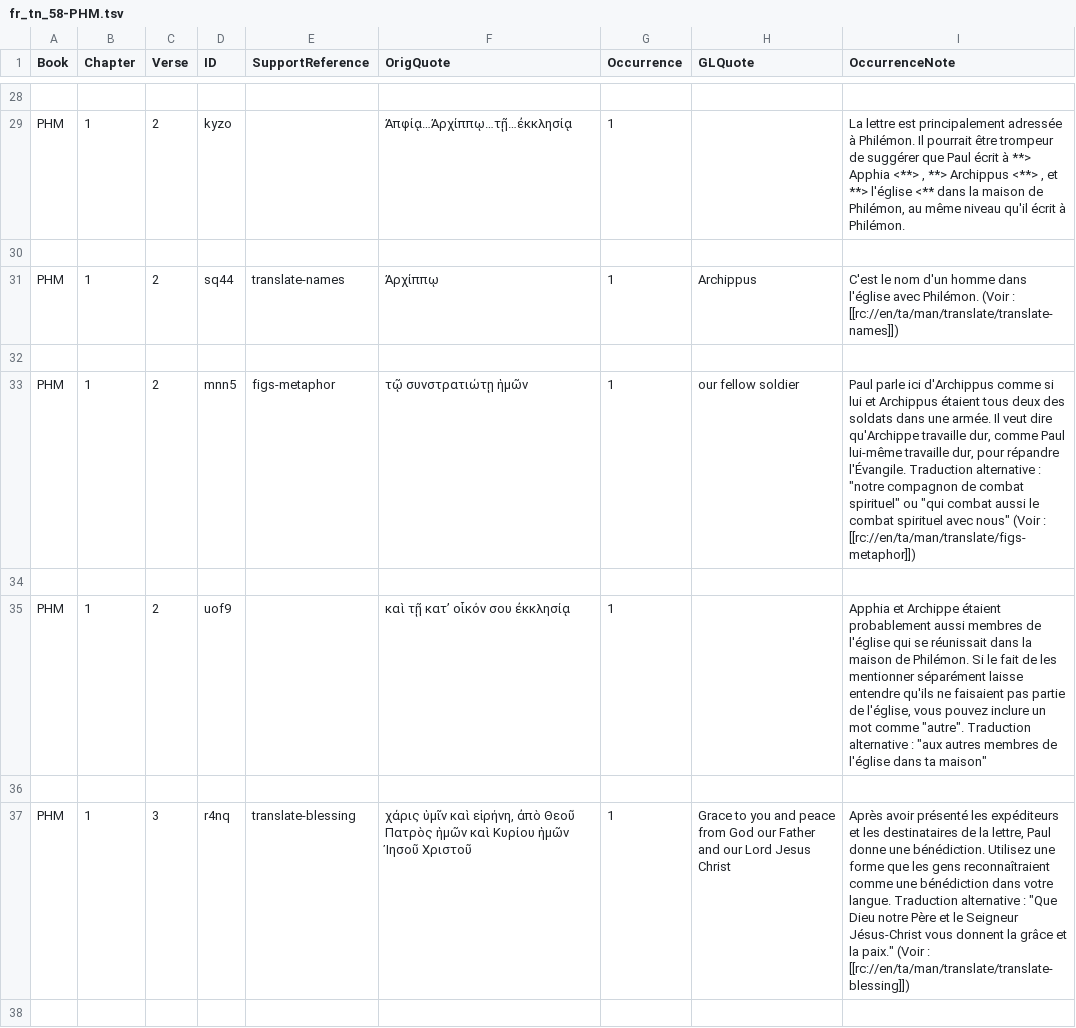
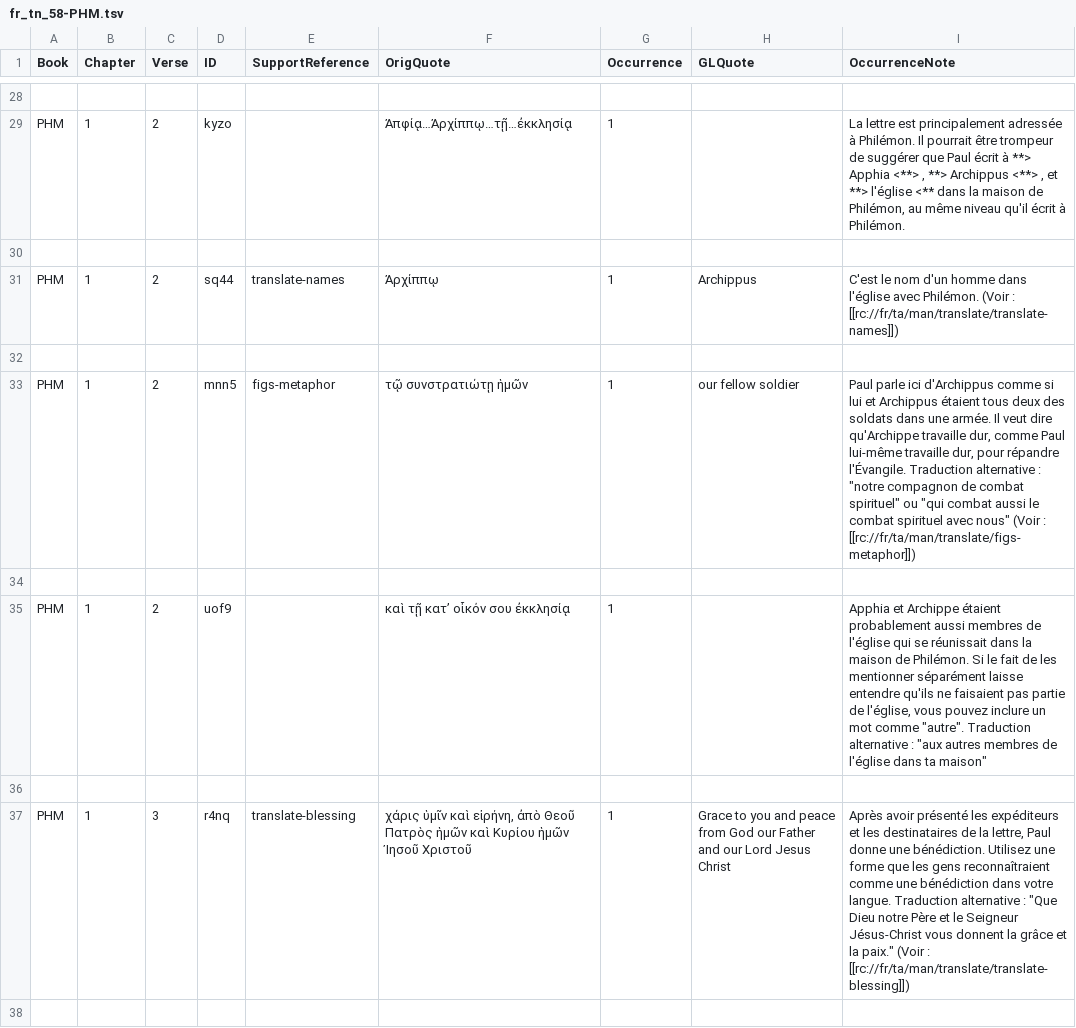
Before and after one commit to mvh-solutions/translation-resource-utils, a TSV file: fr_tn/fr_tn_58-PHM.tsv, drawn as a sheet; only a part is shown, gaps mark what is left out; the diff covers the shown part only.

```diff
--- a/fr_tn/fr_tn_58-PHM.tsv
+++ b/fr_tn/fr_tn_58-PHM.tsv
@@ -30,5 +30,5 @@ PHM	1	2	kyzo		Ἀπφίᾳ…Ἀρχίππῳ…τῇ…ἐκκλησίᾳ	1		La
 
-PHM	1	2	sq44	translate-names	Ἀρχίππῳ	1	Archippus	C'est le nom d'un homme dans l'église avec Philémon. (Voir : [[rc://en/ta/man/translate/translate-names]])
+PHM	1	2	sq44	translate-names	Ἀρχίππῳ	1	Archippus	C'est le nom d'un homme dans l'église avec Philémon. (Voir : [[rc://fr/ta/man/translate/translate-names]])
 
-PHM	1	2	mnn5	figs-metaphor	τῷ συνστρατιώτῃ ἡμῶν	1	our fellow soldier	Paul parle ici d'Archippus comme si lui et Archippus étaient tous deux des soldats dans une armée. Il veut dire qu'Archippe travaille dur, comme Paul lui-même travaille dur, pour répandre l'Évangile. Traduction alternative : "notre compagnon de combat spirituel" ou "qui combat aussi le combat spirituel avec nous" (Voir : [[rc://en/ta/man/translate/figs-metaphor]])
+PHM	1	2	mnn5	figs-metaphor	τῷ συνστρατιώτῃ ἡμῶν	1	our fellow soldier	Paul parle ici d'Archippus comme si lui et Archippus étaient tous deux des soldats dans une armée. Il veut dire qu'Archippe travaille dur, comme Paul lui-même travaille dur, pour répandre l'Évangile. Traduction alternative : "notre compagnon de combat spirituel" ou "qui combat aussi le combat spirituel avec nous" (Voir : [[rc://fr/ta/man/translate/figs-metaphor]])
 
@@ -36,3 +36,3 @@ PHM	1	2	uof9		καὶ τῇ κατ’ οἶκόν σου ἐκκλησίᾳ	1		A
 
-PHM	1	3	r4nq	translate-blessing	χάρις ὑμῖν καὶ εἰρήνη, ἀπὸ Θεοῦ Πατρὸς ἡμῶν καὶ Κυρίου ἡμῶν Ἰησοῦ Χριστοῦ	1	Grace to you and peace from God our Father and our Lord Jesus Christ	Après avoir présenté les expéditeurs et les destinataires de la lettre, Paul donne une bénédiction. Utilisez une forme que les gens reconnaîtraient comme une bénédiction dans votre langue. Traduction alternative : "Que Dieu notre Père et le Seigneur Jésus-Christ vous donnent la grâce et la paix." (Voir : [[rc://en/ta/man/translate/translate-blessing]])
+PHM	1	3	r4nq	translate-blessing	χάρις ὑμῖν καὶ εἰρήνη, ἀπὸ Θεοῦ Πατρὸς ἡμῶν καὶ Κυρίου ἡμῶν Ἰησοῦ Χριστοῦ	1	Grace to you and peace from God our Father and our Lord Jesus Christ	Après avoir présenté les expéditeurs et les destinataires de la lettre, Paul donne une bénédiction. Utilisez une forme que les gens reconnaîtraient comme une bénédiction dans votre langue. Traduction alternative : "Que Dieu notre Père et le Seigneur Jésus-Christ vous donnent la grâce et la paix." (Voir : [[rc://fr/ta/man/translate/translate-blessing]])
 
```
Also changed, not shown: 66 edited cells elsewhere in this file, fr_tn/fr_tn_42-MRK.tsv, fr_tn/fr_tn_51-PHP.tsv, 23 other files.
